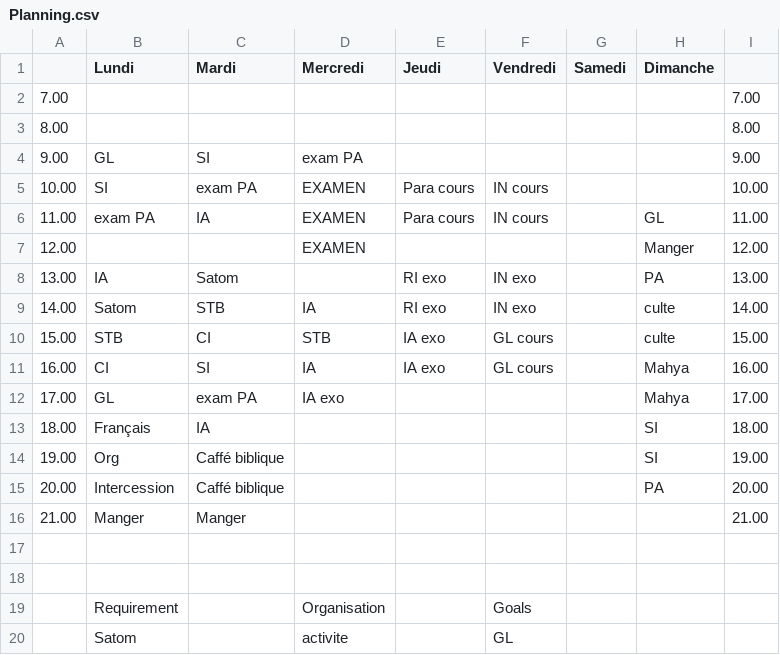
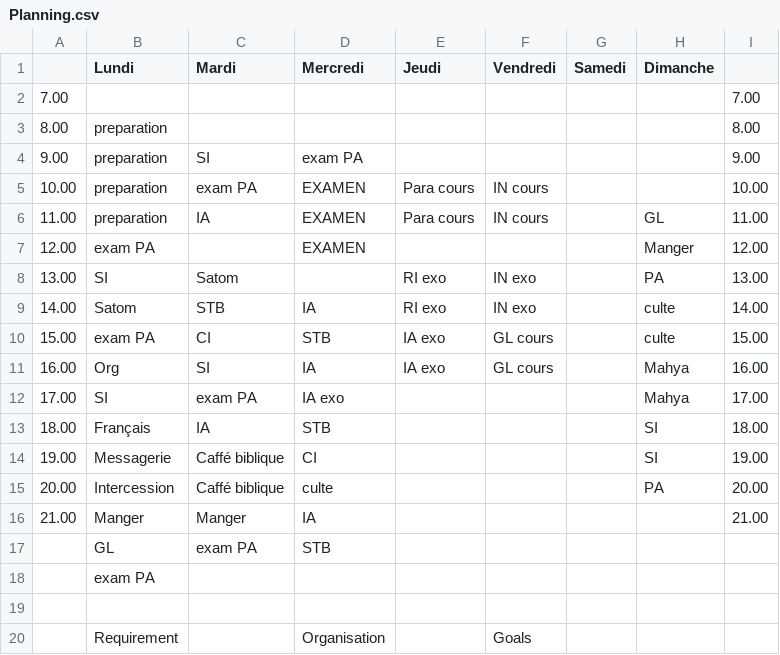
Before and after one commit to fabriceHategekimana/projet, a CSV file: task/Planning.csv, drawn as a sheet; only a part is shown; the shorter side is filled out with more unchanged rows.

```diff
--- a/task/Planning.csv
+++ b/task/Planning.csv
@@ -2,17 +2,18 @@
 7.00,,,,,,,,7.00,,,,
-8.00,,,,,,,,8.00,,,,
-9.00,GL,SI,exam PA,,,,,9.00,,,,
-10.00,SI,exam PA,EXAMEN,Para cours,IN cours,,,10.00,,,,
-11.00,exam PA,IA,EXAMEN,Para cours,IN cours,,GL,11.00,,,,
-12.00,,,EXAMEN,,,,Manger,12.00,,,,
-13.00,IA,Satom,,RI exo,IN exo,,PA,13.00,,,,
+8.00,preparation,,,,,,,8.00,,,,
+9.00,preparation,SI,exam PA,,,,,9.00,,,,
+10.00,preparation,exam PA,EXAMEN,Para cours,IN cours,,,10.00,,,,
+11.00,preparation,IA,EXAMEN,Para cours,IN cours,,GL,11.00,,,,
+12.00,exam PA,,EXAMEN,,,,Manger,12.00,,,,
+13.00,SI,Satom,,RI exo,IN exo,,PA,13.00,,,,
 14.00,Satom,STB,IA,RI exo,IN exo,,culte,14.00,,,,
-15.00,STB,CI,STB,IA exo,GL cours,,culte,15.00,,,,
-16.00,CI,SI,IA,IA exo,GL cours,,Mahya,16.00,,,,
-17.00,GL,exam PA,IA exo,,,,Mahya,17.00,,,,
-18.00,Français,IA,,,,,SI,18.00,,,,
-19.00,Org,Caffé biblique,,,,,SI,19.00,,,,
-20.00,Intercession,Caffé biblique,,,,,PA,20.00,,,,
-21.00,Manger,Manger,,,,,,21.00,,,,
-,,,,,,,,,,,,
+15.00,exam PA,CI,STB,IA exo,GL cours,,culte,15.00,,,,
+16.00,Org,SI,IA,IA exo,GL cours,,Mahya,16.00,,,,
+17.00,SI,exam PA,IA exo,,,,Mahya,17.00,,,,
+18.00,Français,IA,STB,,,,SI,18.00,,,,
+19.00,Messagerie,Caffé biblique,CI,,,,SI,19.00,,,,
+20.00,Intercession,Caffé biblique,culte,,,,PA,20.00,,,,
+21.00,Manger,Manger,IA,,,,,21.00,,,,
+,GL,exam PA,STB,,,,,,,,,
+,exam PA,,,,,,,,,,,
 ,,,,,,,,,,,,
```
Also changed, not shown: 10 other files.
